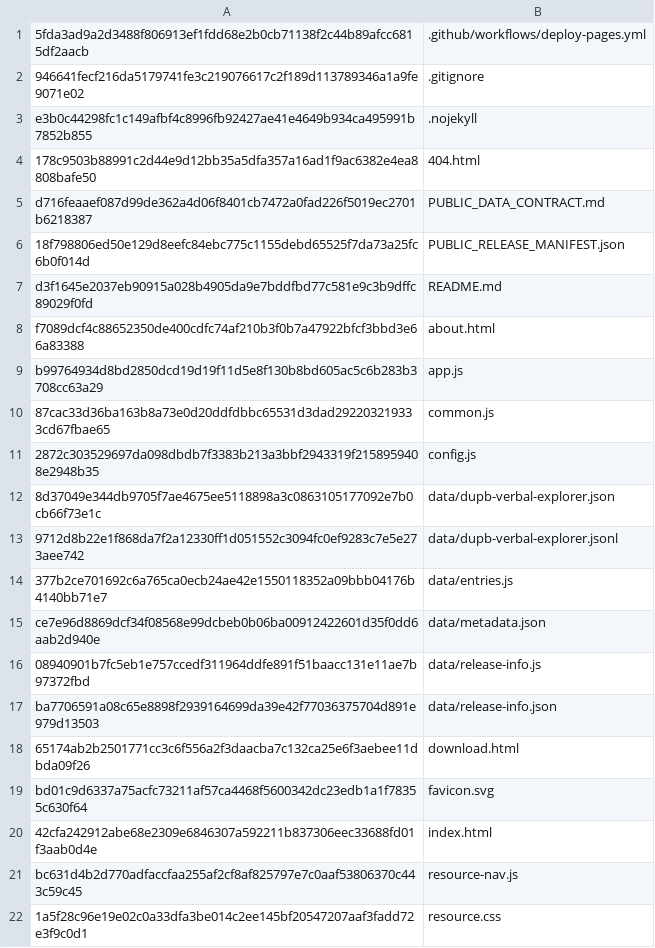
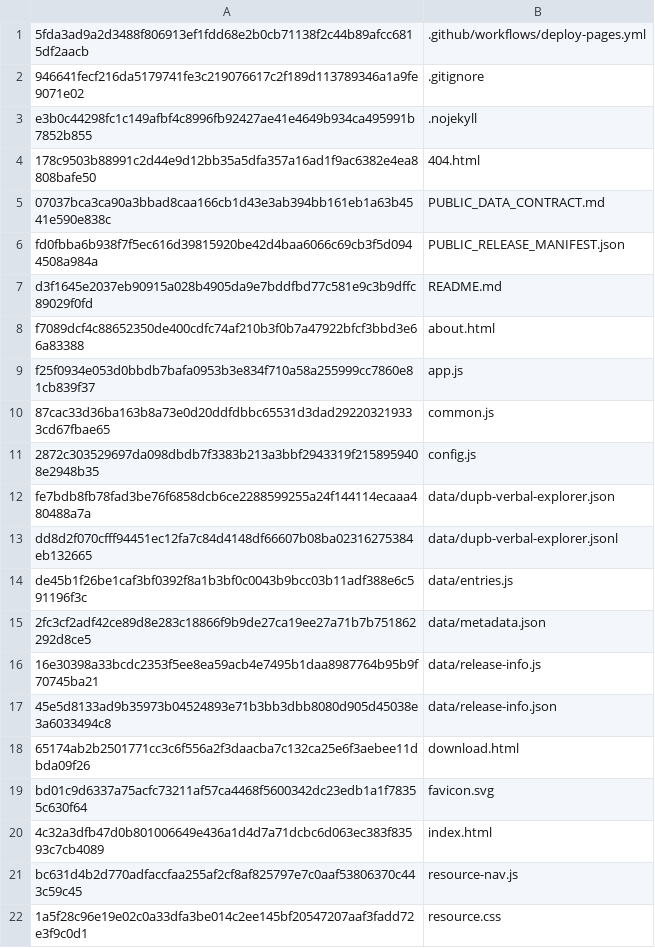
Before and after one commit to bryankhelven/dupb-verbal-explorer, a TSV file: SHA256SUMS.tsv, drawn as a sheet; only a part is shown.

Commit message:
ORCH318: publish exact ORCH312 corrective verbal dataset

```diff
--- a/SHA256SUMS.tsv
+++ b/SHA256SUMS.tsv
@@ -4,18 +4,18 @@ e3b0c44298fc1c149afbf4c8996fb92427ae41e4649b934ca495991b7852b855	.nojekyll
 178c9503b88991c2d44e9d12bb35a5dfa357a16ad1f9ac6382e4ea8808bafe50	404.html
-d716feaaef087d99de362a4d06f8401cb7472a0fad226f5019ec2701b6218387	PUBLIC_DATA_CONTRACT.md
-18f798806ed50e129d8eefc84ebc775c1155debd65525f7da73a25fc6b0f014d	PUBLIC_RELEASE_MANIFEST.json
+07037bca3ca90a3bbad8caa166cb1d43e3ab394bb161eb1a63b4541e590e838c	PUBLIC_DATA_CONTRACT.md
+fd0fbba6b938f7f5ec616d39815920be42d4baa6066c69cb3f5d0944508a984a	PUBLIC_RELEASE_MANIFEST.json
 d3f1645e2037eb90915a028b4905da9e7bddfbd77c581e9c3b9dffc89029f0fd	README.md
 f7089dcf4c88652350de400cdfc74af210b3f0b7a47922bfcf3bbd3e66a83388	about.html
-b99764934d8bd2850dcd19d19f11d5e8f130b8bd605ac5c6b283b3708cc63a29	app.js
+f25f0934e053d0bbdb7bafa0953b3e834f710a58a255999cc7860e81cb839f37	app.js
 87cac33d36ba163b8a73e0d20ddfdbbc65531d3dad292203219333cd67fbae65	common.js
 2872c303529697da098dbdb7f3383b213a3bbf2943319f2158959408e2948b35	config.js
-8d37049e344db9705f7ae4675ee5118898a3c0863105177092e7b0cb66f73e1c	data/dupb-verbal-explorer.json
-9712d8b22e1f868da7f2a12330ff1d051552c3094fc0ef9283c7e5e273aee742	data/dupb-verbal-explorer.jsonl
-377b2ce701692c6a765ca0ecb24ae42e1550118352a09bbb04176b4140bb71e7	data/entries.js
-ce7e96d8869dcf34f08568e99dcbeb0b06ba00912422601d35f0dd6aab2d940e	data/metadata.json
-08940901b7fc5eb1e757ccedf311964ddfe891f51baacc131e11ae7b97372fbd	data/release-info.js
-ba7706591a08c65e8898f2939164699da39e42f77036375704d891e979d13503	data/release-info.json
+fe7bdb8fb78fad3be76f6858dcb6ce2288599255a24f144114ecaaa480488a7a	data/dupb-verbal-explorer.json
+dd8d2f070cfff94451ec12fa7c84d4148df66607b08ba02316275384eb132665	data/dupb-verbal-explorer.jsonl
+de45b1f26be1caf3bf0392f8a1b3bf0c0043b9bcc03b11adf388e6c591196f3c	data/entries.js
+2fc3cf2adf42ce89d8e283c18866f9b9de27ca19ee27a71b7b751862292d8ce5	data/metadata.json
+16e30398a33bcdc2353f5ee8ea59acb4e7495b1daa8987764b95b9f70745ba21	data/release-info.js
+45e5d8133ad9b35973b04524893e71b3bb3dbb8080d905d45038e3a6033494c8	data/release-info.json
 65174ab2b2501771cc3c6f556a2f3daacba7c132ca25e6f3aebee11dbda09f26	download.html
 bd01c9d6337a75acfc73211af57ca4468f5600342dc23edb1a1f78355c630f64	favicon.svg
-42cfa242912abe68e2309e6846307a592211b837306eec33688fd01f3aab0d4e	index.html
+4c32a3dfb47d0b801006649e436a1d4d7a71dcbc6d063ec383f83593c7cb4089	index.html
 bc631d4b2d770adfaccfaa255af2cf8af825797e7c0aaf53806370c443c59c45	resource-nav.js
```
Also changed, not shown: 10 other files.
